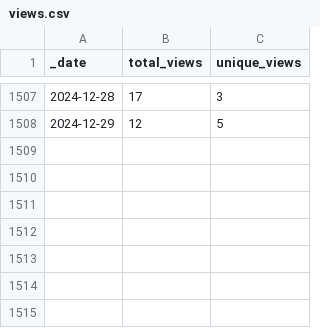
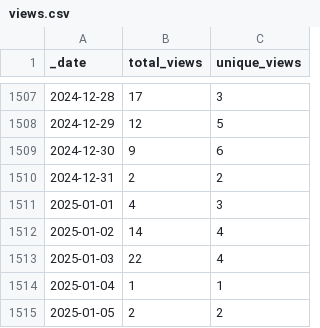
Before and after one commit to ICESAT-2HackWeek/icesat2py, a CSV file: doc/source/tracking/traffic/views.csv, drawn as a sheet; only a part is shown, gaps mark what is left out.

Commit message:
GitHub traffic auto-update

```diff
--- a/doc/source/tracking/traffic/views.csv
+++ b/doc/source/tracking/traffic/views.csv
@@ -1508 +1508,8 @@ _date,total_views,unique_views
 2024-12-29,12,5
+2024-12-30,9,6
+2024-12-31,2,2
+2025-01-01,4,3
+2025-01-02,14,4
+2025-01-03,22,4
+2025-01-04,1,1
+2025-01-05,2,2
```
Also changed, not shown: doc/source/tracking/traffic/clones.csv, 1 other file.
